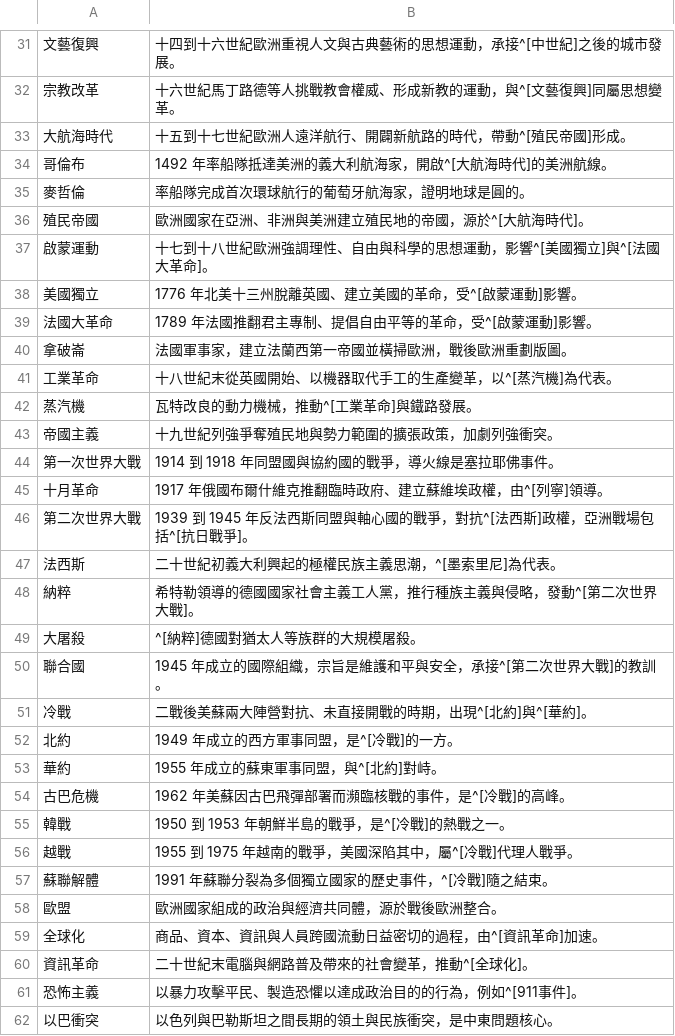
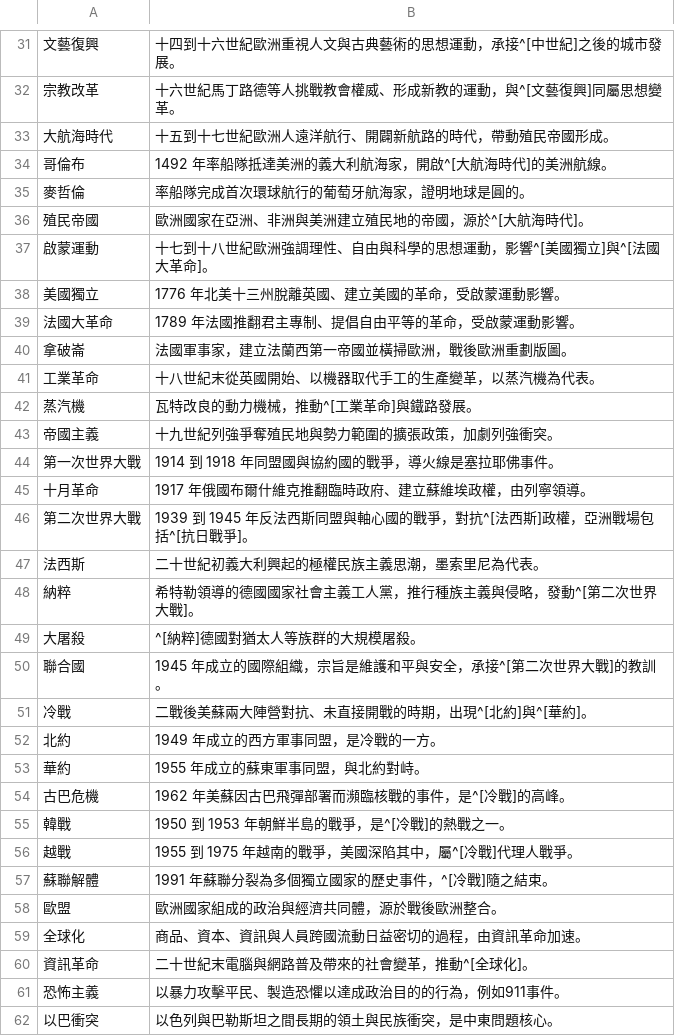
Before and after one commit to accelon/offtext, a TSV file: data/world-history.tsv, drawn as a sheet; only a part is shown, gaps mark what is left out; the diff covers the shown part only; the diff names each change by its address in the sheet, - before the commit and + after, or states it on an @@ line.

```diff
--- a/data/world-history.tsv
+++ b/data/world-history.tsv
-B33: 十五到十七世紀歐洲人遠洋航行、開闢新航路的時代，帶動^[殖民帝國]形成。
+B33: 十五到十七世紀歐洲人遠洋航行、開闢新航路的時代，帶動殖民帝國形成。
-B38: 1776 年北美十三州脫離英國、建立美國的革命，受^[啟蒙運動]影響。
+B38: 1776 年北美十三州脫離英國、建立美國的革命，受啟蒙運動影響。
-B39: 1789 年法國推翻君主專制、提倡自由平等的革命，受^[啟蒙運動]影響。
+B39: 1789 年法國推翻君主專制、提倡自由平等的革命，受啟蒙運動影響。
-B41: 十八世紀末從英國開始、以機器取代手工的生產變革，以^[蒸汽機]為代表。
+B41: 十八世紀末從英國開始、以機器取代手工的生產變革，以蒸汽機為代表。
-B45: 1917 年俄國布爾什維克推翻臨時政府、建立蘇維埃政權，由^[列寧]領導。
+B45: 1917 年俄國布爾什維克推翻臨時政府、建立蘇維埃政權，由列寧領導。
-B47: 二十世紀初義大利興起的極權民族主義思潮，^[墨索里尼]為代表。
+B47: 二十世紀初義大利興起的極權民族主義思潮，墨索里尼為代表。
-B52: 1949 年成立的西方軍事同盟，是^[冷戰]的一方。
+B52: 1949 年成立的西方軍事同盟，是冷戰的一方。
-B53: 1955 年成立的蘇東軍事同盟，與^[北約]對峙。
+B53: 1955 年成立的蘇東軍事同盟，與北約對峙。
-B59: 商品、資本、資訊與人員跨國流動日益密切的過程，由^[資訊革命]加速。
+B59: 商品、資本、資訊與人員跨國流動日益密切的過程，由資訊革命加速。
-B61: 以暴力攻擊平民、製造恐懼以達成政治目的的行為，例如^[911事件]。
+B61: 以暴力攻擊平民、製造恐懼以達成政治目的的行為，例如911事件。
```
Also changed, not shown: 10 edited cells elsewhere in this file, data/ancient-china.tsv, 7 other files.
